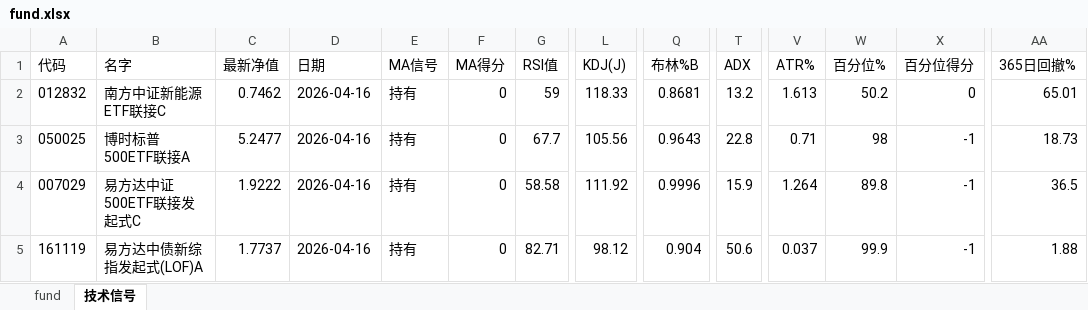
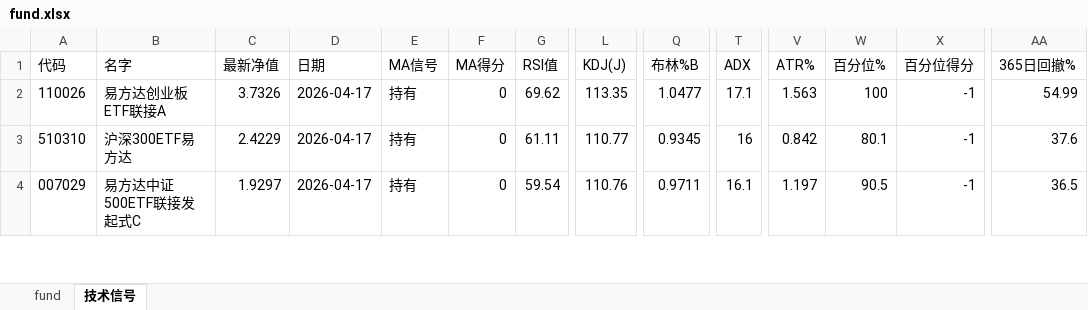
Before and after one commit to sorahjy/fund-excess-returns-checker, an Excel workbook: fund.xlsx, sheet 技术信号, drawn as a sheet; only a part is shown, gaps mark what is left out; values as stored, in another font and other column widths than the file's, no borders; removed rows and columns are numbered as before the commit, all else as after; rows hold the shown columns only; the diff covers the shown part only; the diff names each change by its address in the sheet, - before the commit and + after, or states it on an @@ line.

```diff
--- a/fund.xlsx (sheet 技术信号)
+++ b/fund.xlsx (sheet 技术信号)
-A2 (代码): 012832
+A2 (代码): 110026
-B2 (名字): 南方中证新能源ETF联接C
+B2 (名字): 易方达创业板ETF联接A
-C2 (最新净值): 0.7462
+C2 (最新净值): 3.7326
-D2:D4 (日期): 2026-04-16
+D2:D4 (日期): 2026-04-17
-G2 (RSI值): 59
+G2 (RSI值): 69.62
-L2 (KDJ(J)): 118.33
+L2 (KDJ(J)): 113.35
-Q2 (布林%B): 0.8681
+Q2 (布林%B): 1.0477
-T2 (ADX): 13.2
+T2 (ADX): 17.1
-V2 (ATR%): 1.613
+V2 (ATR%): 1.563
-W2 (百分位%): 50.2
+W2 (百分位%): 100
-X2 (百分位得分): 0
+X2 (百分位得分): -1
-AA2 (365日回撤%): 65.01
+AA2 (365日回撤%): 54.99
-A3 (代码): 050025
+A3 (代码): 510310
-B3 (名字): 博时标普500ETF联接A
+B3 (名字): 沪深300ETF易方达
-C3 (最新净值): 5.2477
+C3 (最新净值): 2.4229
-G3 (RSI值): 67.7
+G3 (RSI值): 61.11
-L3 (KDJ(J)): 105.56
+L3 (KDJ(J)): 110.77
-Q3 (布林%B): 0.9643
+Q3 (布林%B): 0.9345
-T3 (ADX): 22.8
+T3 (ADX): 16
-V3 (ATR%): 0.71
+V3 (ATR%): 0.842
-W3 (百分位%): 98
+W3 (百分位%): 80.1
-AA3 (365日回撤%): 18.73
+AA3 (365日回撤%): 37.6
-C4 (最新净值): 1.9222
+C4 (最新净值): 1.9297
-G4 (RSI值): 58.58
+G4 (RSI值): 59.54
-L4 (KDJ(J)): 111.92
+L4 (KDJ(J)): 110.76
-Q4 (布林%B): 0.9996
+Q4 (布林%B): 0.9711
-T4 (ADX): 15.9
+T4 (ADX): 16.1
-V4 (ATR%): 1.264
+V4 (ATR%): 1.197
-W4 (百分位%): 89.8
+W4 (百分位%): 90.5
-row 5: 161119 | 易方达中债新综指发起式(LOF)A | 1.7737 | 2026-04-16 | 持有 | 0 | 82.71 | 98.12 | 0.904 | 50.6 | 0.037 | 99.9 | -1 | 1.88
```
Also changed, not shown: 8 added rows, 7 removed rows and 68 edited cells elsewhere in this sheet, sheet fund, 4 other files.
